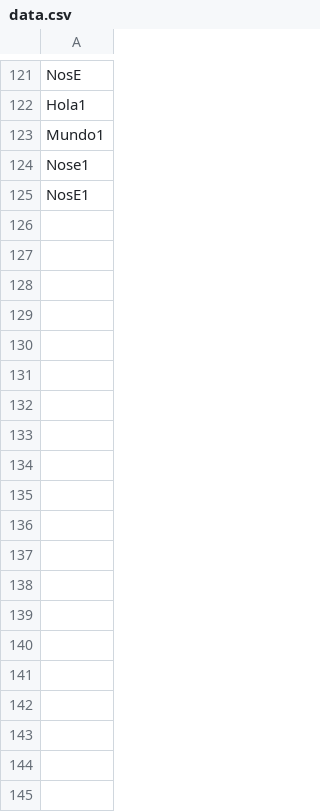
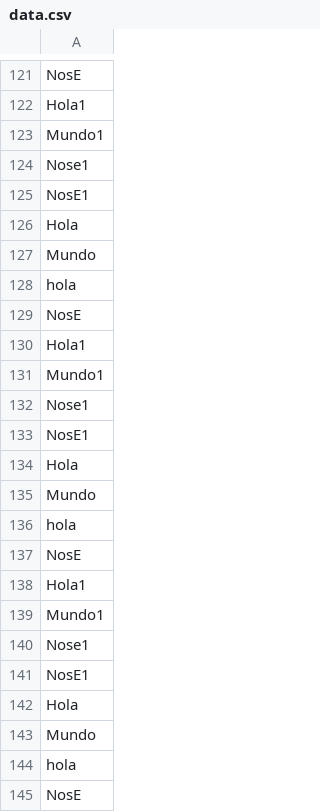
Before and after one commit to utec-aed-2022-2/proyecto-equipo-4, a CSV file: data.csv, drawn as a sheet; only a part is shown, gaps mark what is left out; the diff covers the shown part only.

```diff
--- a/data.csv
+++ b/data.csv
@@ -125 +125,21 @@ Nose1
 NosE1
+Hola
+Mundo
+hola
+NosE
+Hola1
+Mundo1
+Nose1
+NosE1
+Hola
+Mundo
+hola
+NosE
+Hola1
+Mundo1
+Nose1
+NosE1
+Hola
+Mundo
+hola
+NosE
```
Also changed, not shown: 156 added rows elsewhere in this file, 6 other files.
